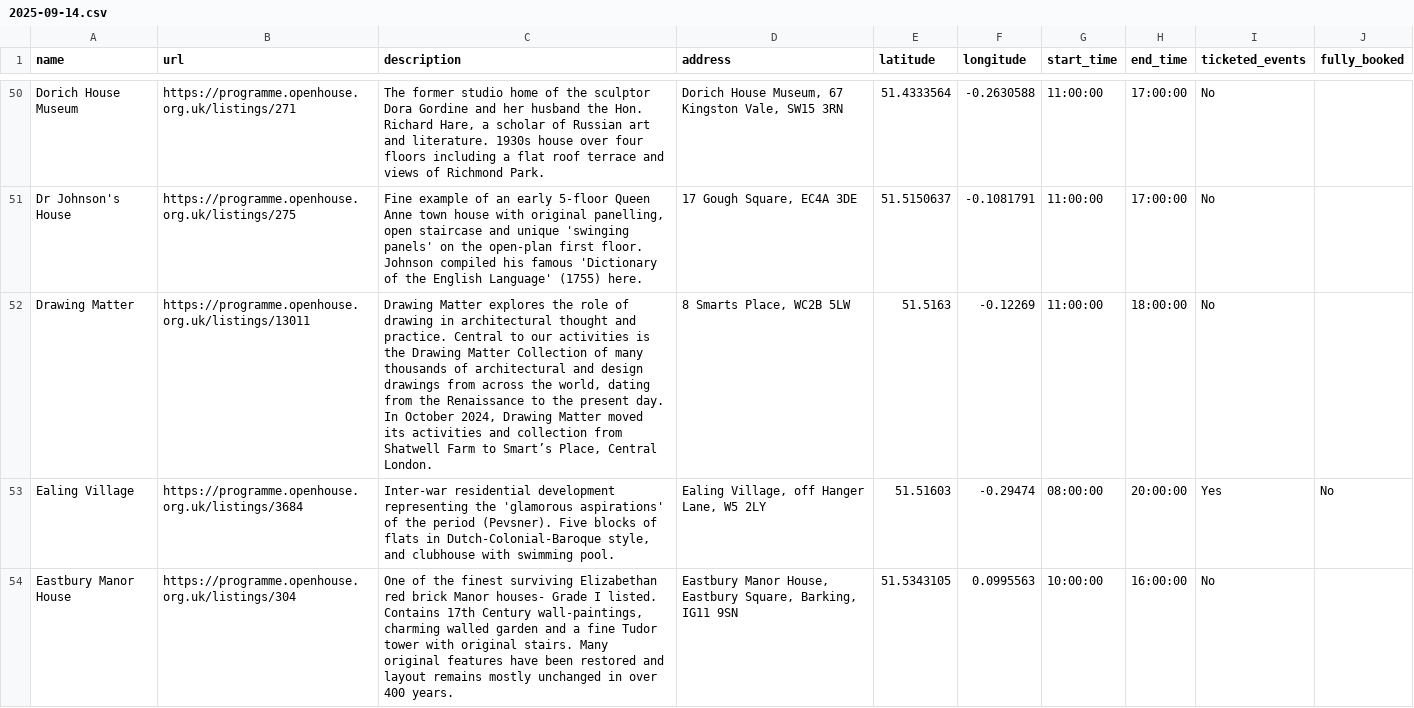
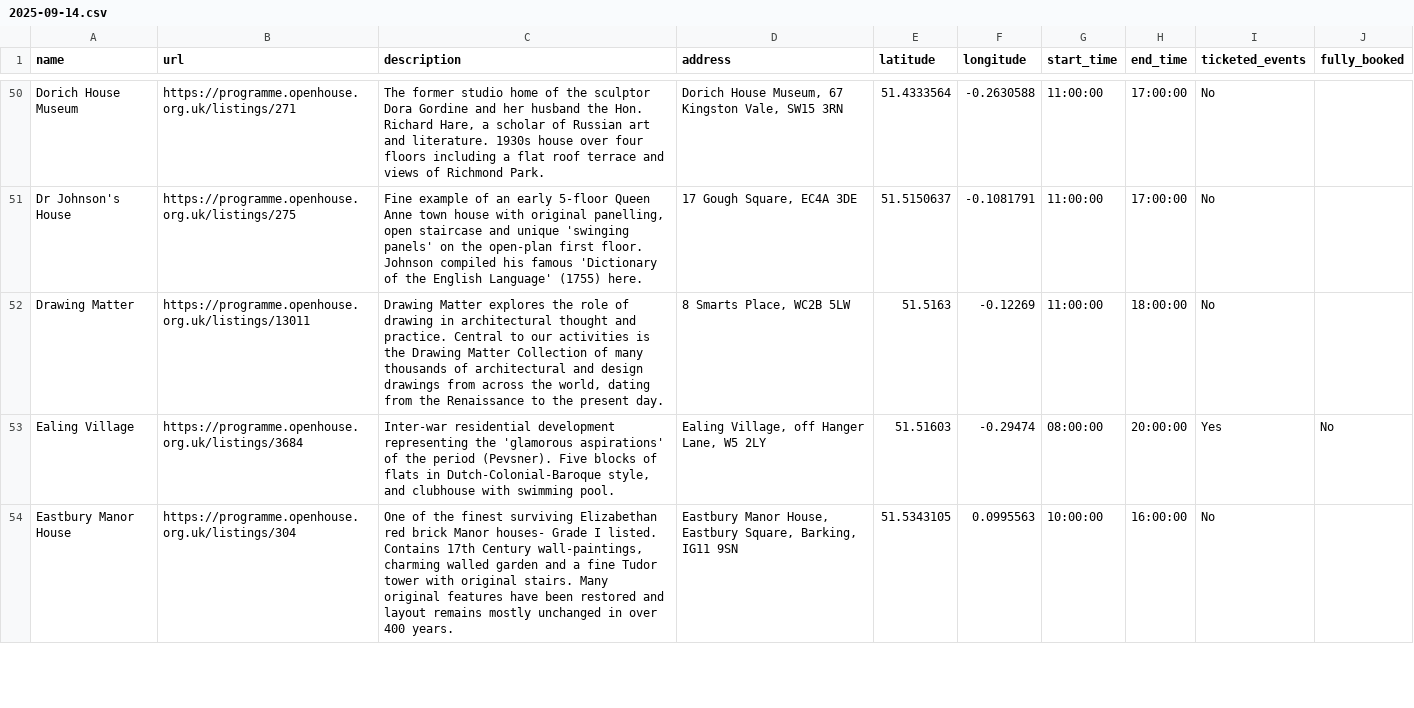
Before and after one commit to infrastructureclub/open-house-london-data, a CSV file: csv/2025/2025-09-14.csv, drawn as a sheet; only a part is shown, gaps mark what is left out; the diff covers the shown part only.

Commit message:
Automatic OH London data update

```diff
--- a/csv/2025/2025-09-14.csv
+++ b/csv/2025/2025-09-14.csv
@@ -66,5 +66,3 @@ Dorich House Museum,https://programme.openhouse.org.uk/listings/271,"The former
 Dr Johnson's House,https://programme.openhouse.org.uk/listings/275,"Fine example of an early 5-floor Queen Anne town house with original panelling, open staircase and unique 'swinging panels' on the open-plan first floor. Johnson compiled his famous 'Dictionary of the English Language' (1755)  here.","17 Gough Square, EC4A 3DE",51.5150637,-0.1081791,11:00:00,17:00:00,No,
-Drawing Matter,https://programme.openhouse.org.uk/listings/13011,"Drawing Matter explores the role of drawing in architectural thought and practice. Central to our activities is the Drawing Matter Collection of many thousands of architectural and design drawings from across the world, dating from the Renaissance to the present day.
-
-In October 2024, Drawing Matter moved its activities and collection from Shatwell Farm to Smart’s Place, Central London.","8 Smarts Place, WC2B 5LW",51.5163,-0.12269,11:00:00,18:00:00,No,
+Drawing Matter,https://programme.openhouse.org.uk/listings/13011,"Drawing Matter explores the role of drawing in architectural thought and practice. Central to our activities is the Drawing Matter Collection of many thousands of architectural and design drawings from across the world, dating from the Renaissance to the present day.","8 Smarts Place, WC2B 5LW",51.5163,-0.12269,11:00:00,18:00:00,No,
 Ealing Village,https://programme.openhouse.org.uk/listings/3684,"Inter-war residential development representing the 'glamorous aspirations' of the period (Pevsner). Five blocks of flats in Dutch-Colonial-Baroque style, and clubhouse with swimming pool.","Ealing Village, off Hanger Lane, W5 2LY",51.51603,-0.29474,08:00:00,20:00:00,Yes,No
```
Also changed, not shown: 1 edited cell elsewhere in this file, csv/2025/2025-09-13.csv, csv/2025/2025-09-15.csv, 51 other files.
